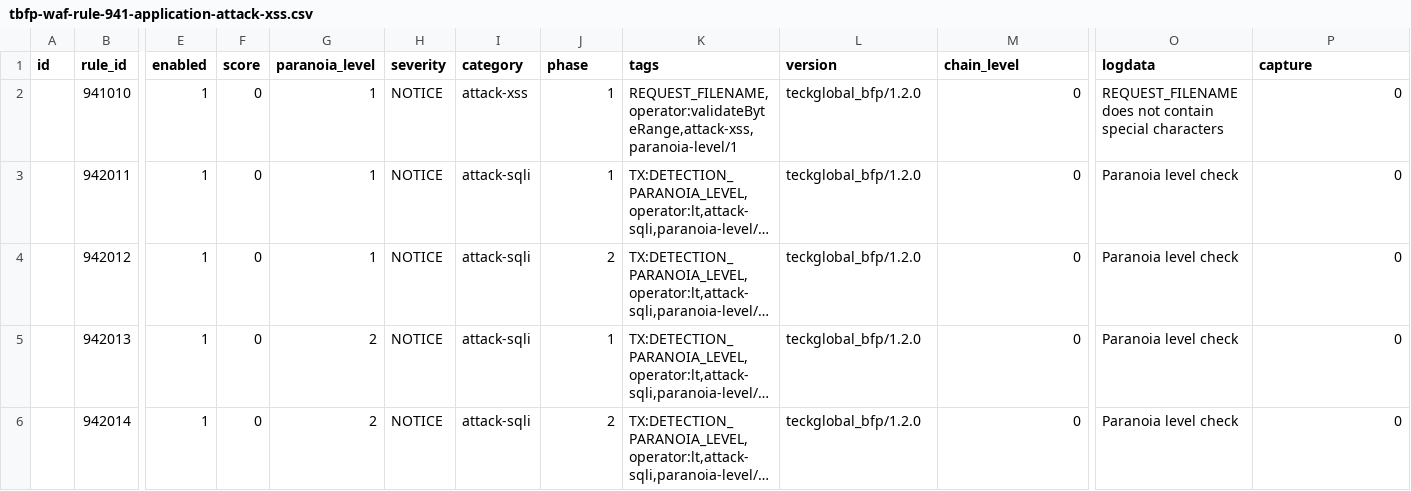
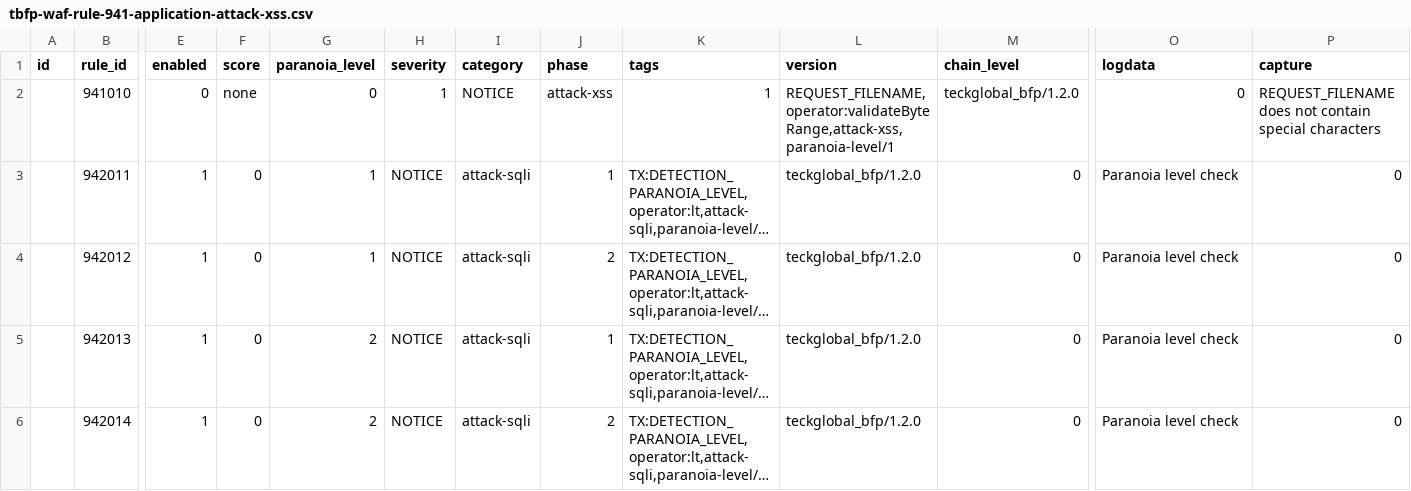
Before and after one commit to teckglobal/teckglobal-bfp-waf-rules, a CSV file: rules/tbfp-waf-rule-941-application-attack-xss.csv, drawn as a sheet; only a part is shown, gaps mark what is left out; long unchanged cells end in …; the diff covers the shown part only; the diff names each change by its address in the sheet, - before the commit and + after, or states it on an @@ line.

Commit message:
Update tbfp-waf-rule-941-application-attack-xss.csv

```diff
--- a/rules/tbfp-waf-rule-941-application-attack-xss.csv
+++ b/rules/tbfp-waf-rule-941-application-attack-xss.csv
-E2 (enabled): 1
+E2 (enabled): 0
-F2 (score): 0
+F2 (score): none
-G2 (paranoia_level): 1
+G2 (paranoia_level): 0
-H2 (severity): NOTICE
+H2 (severity): 1
-I2 (category): attack-xss
+I2 (category): NOTICE
-J2 (phase): 1
+J2 (phase): attack-xss
-K2 (tags): REQUEST_FILENAME,operator:validateByteRange,attack-xss,paranoia-level/1
+K2 (tags): 1
-L2 (version): teckglobal_bfp/1.2.0
+L2 (version): REQUEST_FILENAME,operator:validateByteRange,attack-xss,paranoia-level/1
-M2 (chain_level): 0
+M2 (chain_level): teckglobal_bfp/1.2.0
-O2 (logdata): REQUEST_FILENAME does not contain special characters
+O2 (logdata): 0
-P2 (capture): 0
+P2 (capture): REQUEST_FILENAME does not contain special characters
```
Also changed, not shown: 3 edited cells elsewhere in this file.
